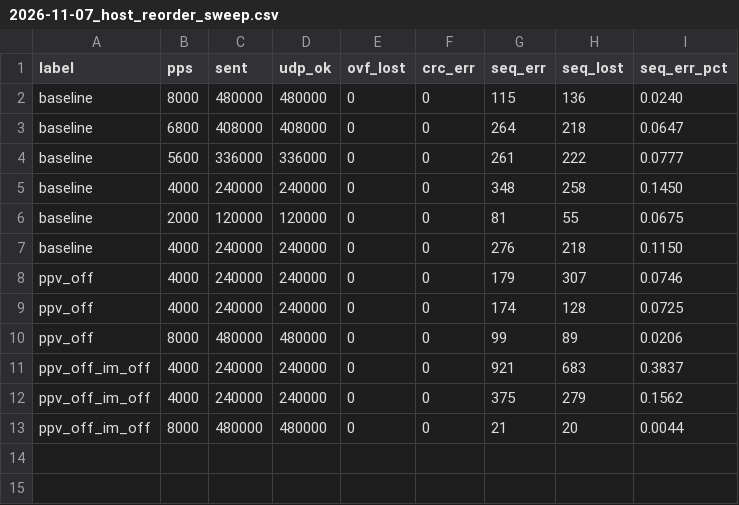
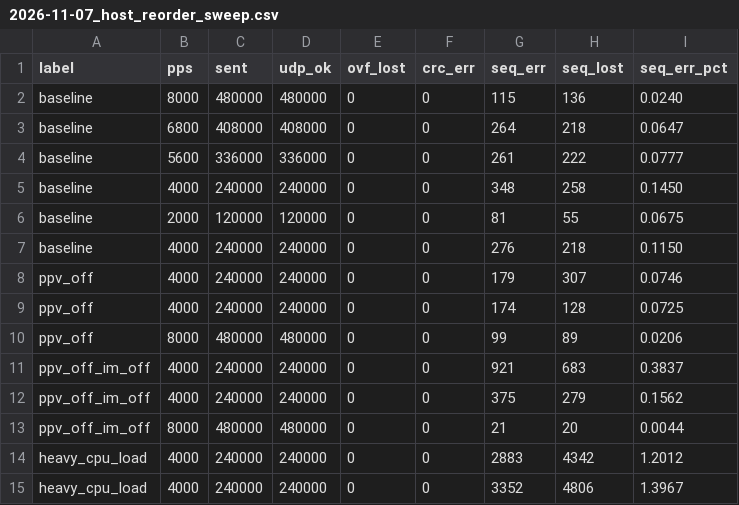
Before and after one commit to RodeanAzari/fpga-itch-orderbook, a CSV file: data/results/2026-11-07_host_reorder_sweep.csv, drawn as a sheet.

```diff
--- a/data/results/2026-11-07_host_reorder_sweep.csv
+++ b/data/results/2026-11-07_host_reorder_sweep.csv
@@ -13 +13,3 @@ ppv_off_im_off,4000,240000,240000,0,0,375,279,0.1562
 ppv_off_im_off,8000,480000,480000,0,0,21,20,0.0044
+heavy_cpu_load,4000,240000,240000,0,0,2883,4342,1.2012
+heavy_cpu_load,4000,240000,240000,0,0,3352,4806,1.3967
```
Also changed, not shown: 3 other files.
